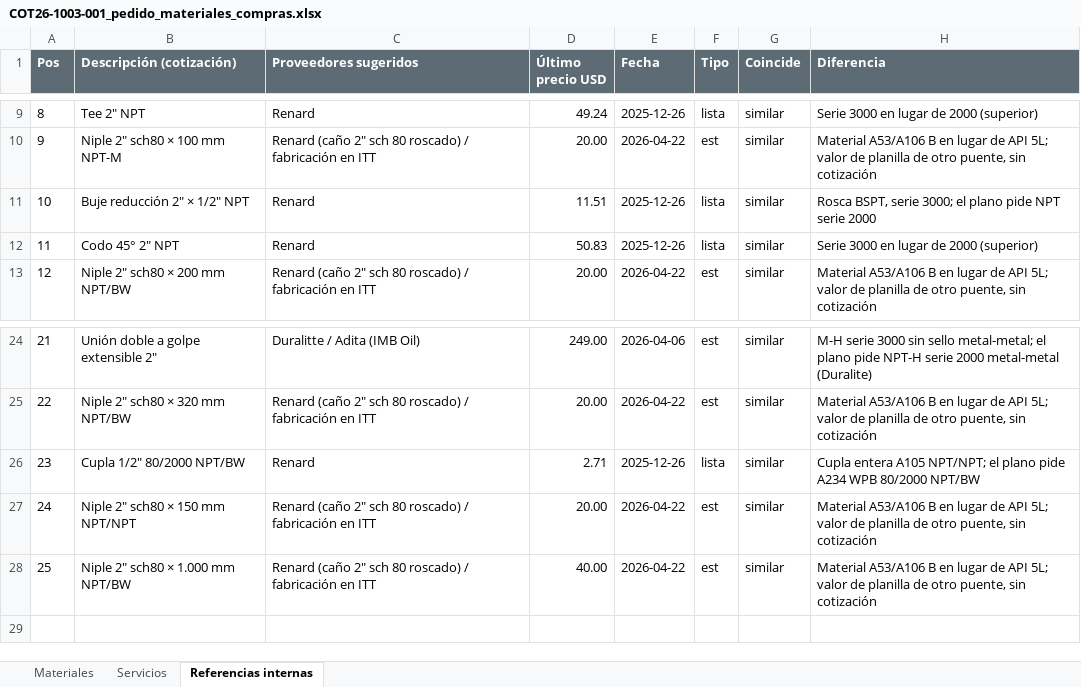
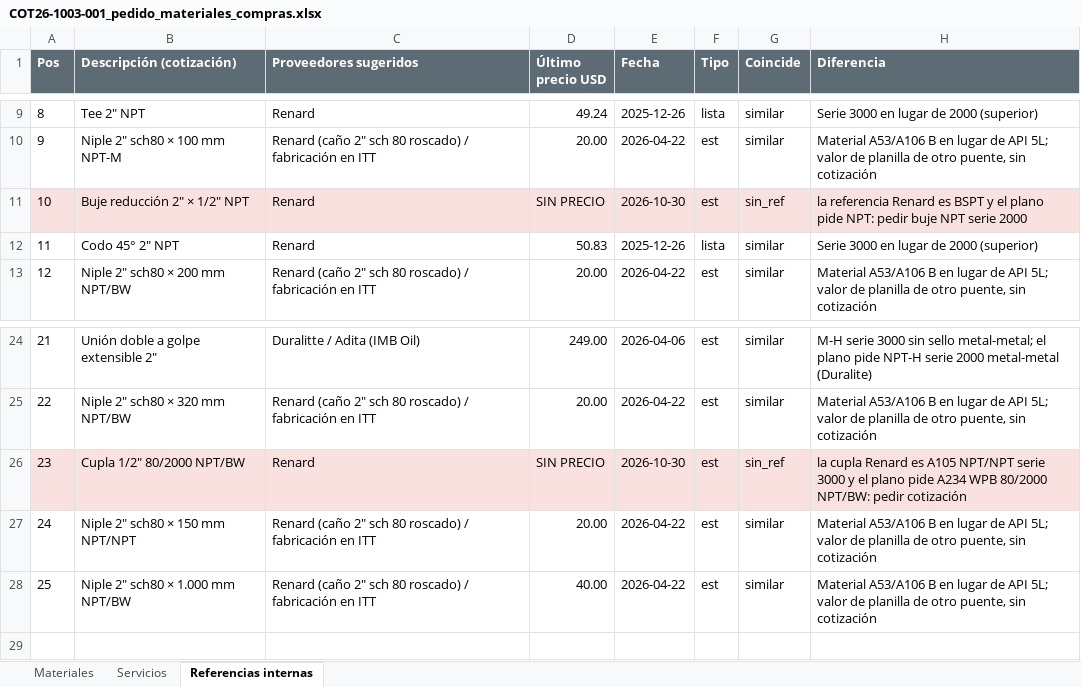
Before and after one commit to ricardoalvarezu2-cyber/cotizador-itt-2.0, an Excel workbook: cotizaciones/COT26-1003-001_CAPEX_OQ8209/compras/COT26-1003-001_pedido_materiales_compras.xlsx, sheet Referencias internas, drawn as a sheet; only a part is shown, gaps mark what is left out; values as stored, in another font and other column widths than the file's, no borders; the diff names each change by its address in the sheet, - before the commit and + after, or states it on an @@ line.

```diff
--- a/cotizaciones/COT26-1003-001_CAPEX_OQ8209/compras/COT26-1003-001_pedido_materiales_compras.xlsx (sheet Referencias internas)
+++ b/cotizaciones/COT26-1003-001_CAPEX_OQ8209/compras/COT26-1003-001_pedido_materiales_compras.xlsx (sheet Referencias internas)
-A11:H11 fill: none
+A11:H11 fill: #F8E1DE
-D11 (Último precio USD): 11.51
+D11 (Último precio USD): SIN PRECIO
-E11 (Fecha): 2025-12-26
+E11 (Fecha): 2026-10-30
-F11 (Tipo): lista
+F11 (Tipo): est
-G11 (Coincide): similar
+G11 (Coincide): sin_ref
-H11 (Diferencia): Rosca BSPT, serie 3000; el plano pide NPT serie…
+H11 (Diferencia): la referencia Renard es BSPT y el plano pide NPT: pedir buje NPT serie…
-A26:H26 fill: none
+A26:H26 fill: #F8E1DE
-D26 (Último precio USD): 2.71
+D26 (Último precio USD): SIN PRECIO
-E26 (Fecha): 2025-12-26
+E26 (Fecha): 2026-10-30
-F26 (Tipo): lista
+F26 (Tipo): est
-G26 (Coincide): similar
+G26 (Coincide): sin_ref
-H26 (Diferencia): Cupla entera A105 NPT/NPT; el plano pide A234 WPB 80/2000 NPT/BW
+H26 (Diferencia): la cupla Renard es A105 NPT/NPT serie 3000 y el plano pide A234 WPB 80/2000 NPT/BW: pedir cotización
```
Also changed, not shown: cotizaciones/COT26-0135-001_CAMUZZI_CP24578_SKIDREG/COT26-0135-001_CAMUZZI_CP24578_SKID_REGULACION.xlsx, cotizaciones/COT26-0135-001_CAMUZZI_CP24578_SKIDREG/compras/COT26-0135-001_pedido_materiales_compras.xlsx, 51 other files.
